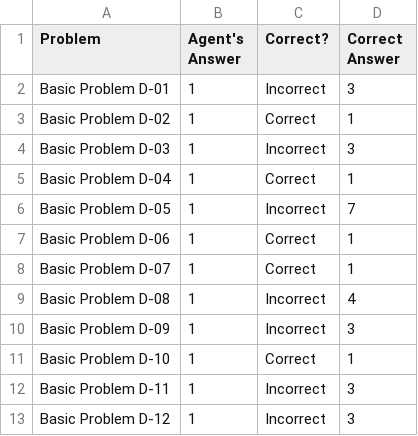
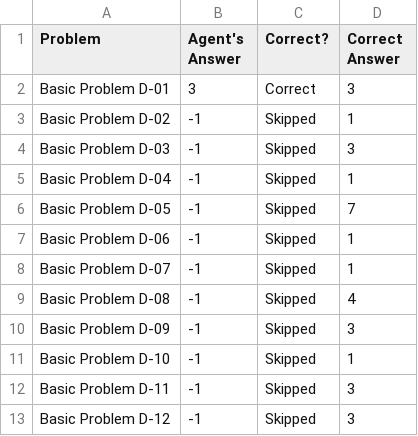
Before and after one commit to iosnewbie2016/kbai-visual-agent, a CSV file: ProblemResults.csv, drawn as a sheet.

```diff
--- a/ProblemResults.csv
+++ b/ProblemResults.csv
@@ -1,13 +1,13 @@
 Problem,Agent's Answer,Correct?,Correct Answer
-Basic Problem D-01,1,Incorrect,3
-Basic Problem D-02,1,Correct,1
-Basic Problem D-03,1,Incorrect,3
-Basic Problem D-04,1,Correct,1
-Basic Problem D-05,1,Incorrect,7
-Basic Problem D-06,1,Correct,1
-Basic Problem D-07,1,Correct,1
-Basic Problem D-08,1,Incorrect,4
-Basic Problem D-09,1,Incorrect,3
-Basic Problem D-10,1,Correct,1
-Basic Problem D-11,1,Incorrect,3
-Basic Problem D-12,1,Incorrect,3
+Basic Problem D-01,3,Correct,3
+Basic Problem D-02,-1,Skipped,1
+Basic Problem D-03,-1,Skipped,3
+Basic Problem D-04,-1,Skipped,1
+Basic Problem D-05,-1,Skipped,7
+Basic Problem D-06,-1,Skipped,1
+Basic Problem D-07,-1,Skipped,1
+Basic Problem D-08,-1,Skipped,4
+Basic Problem D-09,-1,Skipped,3
+Basic Problem D-10,-1,Skipped,1
+Basic Problem D-11,-1,Skipped,3
+Basic Problem D-12,-1,Skipped,3
```
Also changed, not shown: 2 other files.
